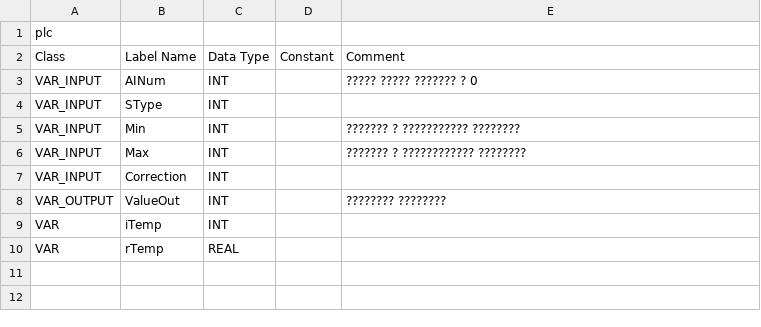
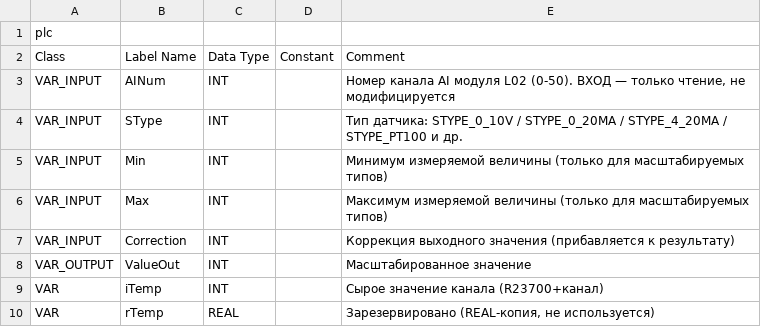
Before and after one commit to Serhioromano/gxw2-project-storage-hause, a CSV file: ПЛК/src/L02_SCALE_AI.csv, drawn as a sheet; the diff names each change by its address in the sheet, - before the commit and + after, or states it on an @@ line.

Commit message:
L02_SCALE_AI: исправление компиляции (C8028) — LIMITATION во вход ФБ
- Z3 := LIMITATION(0, AINum, 50) — результат сразу в индексный регистр,
  вход AINum (VAR_INPUT) только читается (в GXW2 входы нельзя писать);
- LIMITATION — встроенная функция GXW2 (Selection, FX3G ✓);
- локальная копия библиотечного ФБ Utils V3 (на случай отсутствия
  библиотеки), план §7/§10а обновлены

```diff
--- a/ПЛК/src/L02_SCALE_AI.csv
+++ b/ПЛК/src/L02_SCALE_AI.csv
-E3: ????? ????? ??????? ? 0
+E3: Номер канала AI модуля L02 (0-50). ВХОД — только чтение, не модифицируется
-E4: (empty)
+E4: Тип датчика: STYPE_0_10V / STYPE_0_20MA / STYPE_4_20MA / STYPE_PT100 и др.
-E5: ??????? ? ??????????? ????????
+E5: Минимум измеряемой величины (только для масштабируемых типов)
-E6: ??????? ? ???????????? ????????
+E6: Максимум измеряемой величины (только для масштабируемых типов)
-E7: (empty)
+E7: Коррекция выходного значения (прибавляется к результату)
-E8: ???????? ????????
+E8: Масштабированное значение
-E9: (empty)
+E9: Сырое значение канала (R23700+канал)
-E10: (empty)
+E10: Зарезервировано (REAL-копия, не используется)
```
Also changed, not shown: 3 other files.
